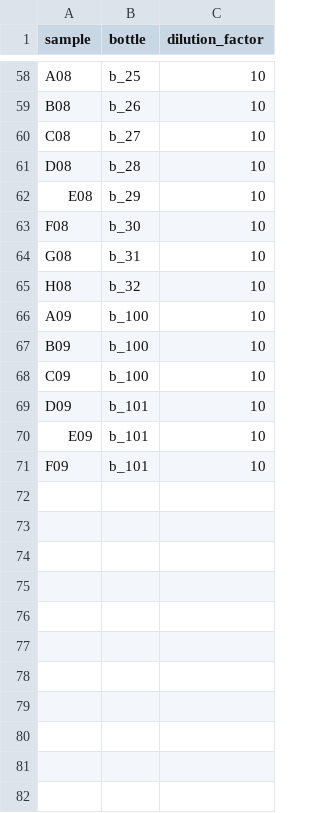
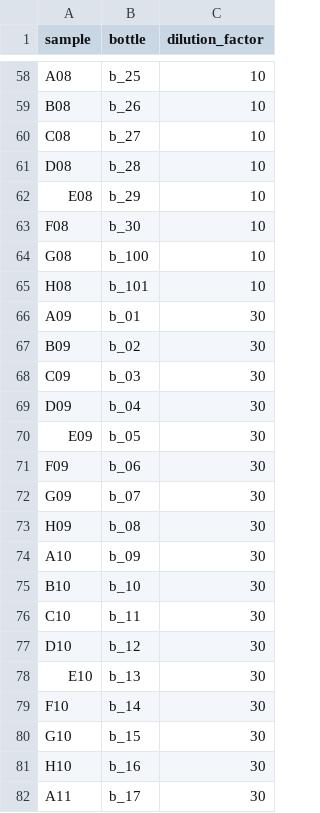
Before and after one commit to LEEF-UZH/LEEF.parameter, a CSV file: parameter/flowcytometer/metadata_flowcytometer.csv, drawn as a sheet; only a part is shown, gaps mark what is left out; the diff covers the shown part only.

Commit message:
Update metadata_flowcytometer for three replicates instead of two

```diff
--- a/parameter/flowcytometer/metadata_flowcytometer.csv
+++ b/parameter/flowcytometer/metadata_flowcytometer.csv
@@ -63,9 +63,20 @@ E08,b_29,10
 F08,b_30,10
-G08,b_31,10
-H08,b_32,10
-A09,b_100,10
-B09,b_100,10
-C09,b_100,10
-D09,b_101,10
-E09,b_101,10
-F09,b_101,10
+G08,b_100,10
+H08,b_101,10
+A09,b_01,30
+B09,b_02,30
+C09,b_03,30
+D09,b_04,30
+E09,b_05,30
+F09,b_06,30
+G09,b_07,30
+H09,b_08,30
+A10,b_09,30
+B10,b_10,30
+C10,b_11,30
+D10,b_12,30
+E10,b_13,30
+F10,b_14,30
+G10,b_15,30
+H10,b_16,30
+A11,b_17,30
```
Also changed, not shown: 15 added rows and 34 edited cells elsewhere in this file.
